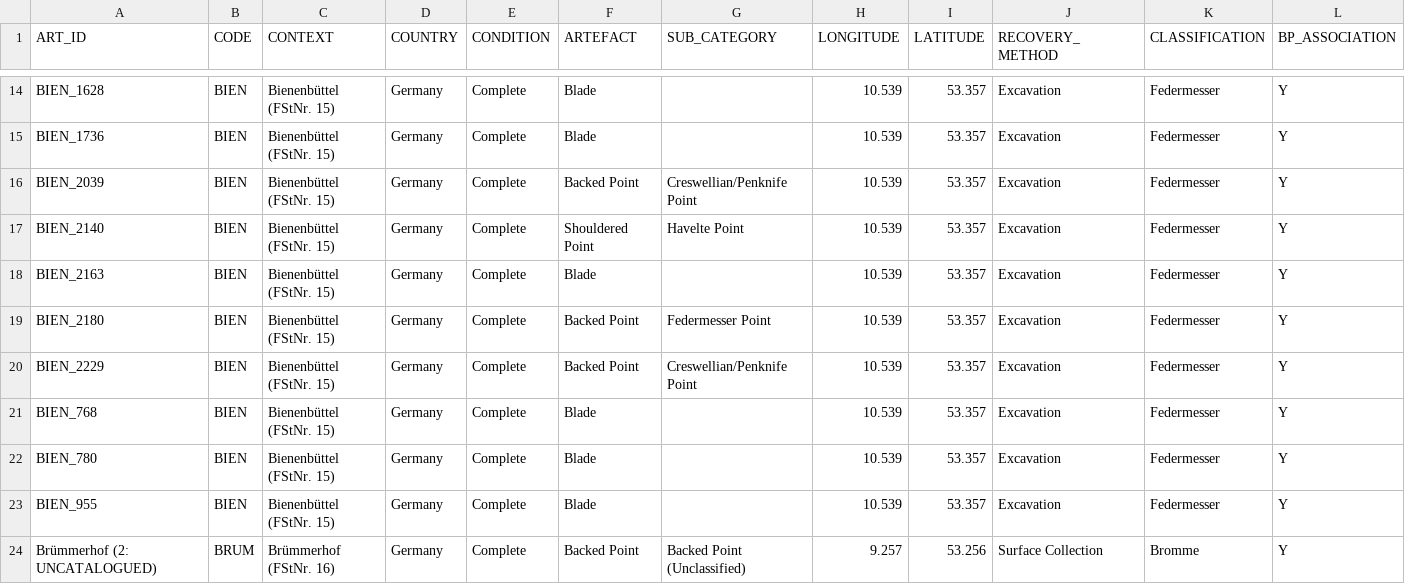
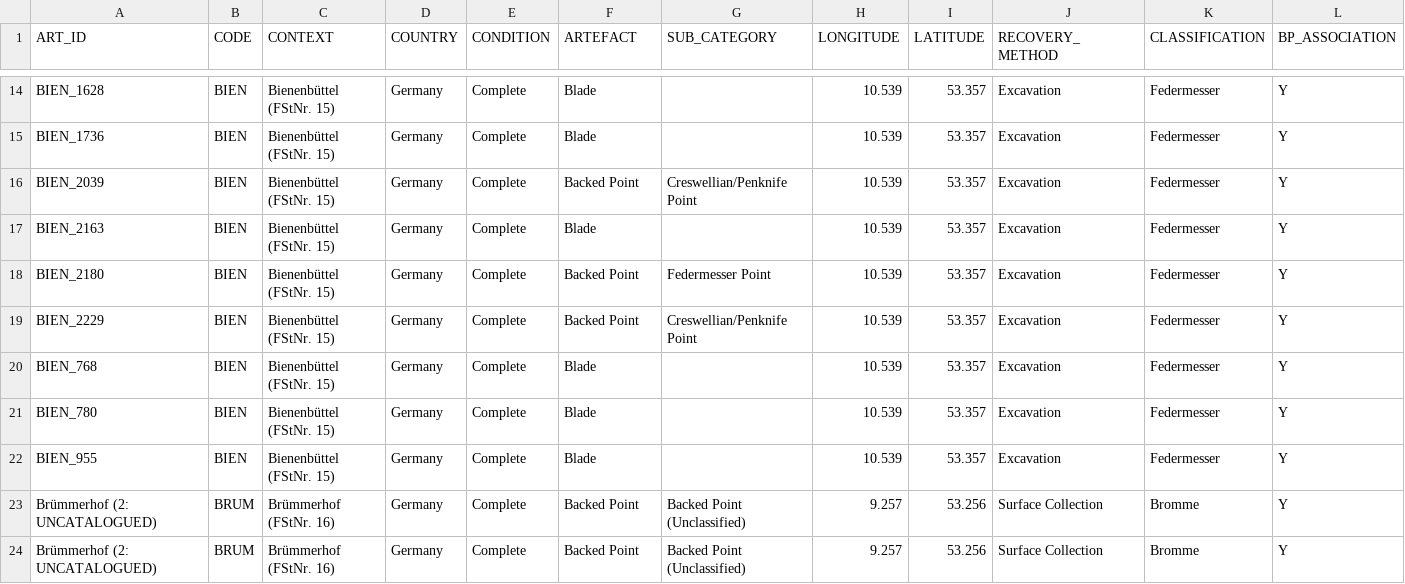
Before and after one commit to felixriede/-tech-data, a CSV file: Hoggard_and_Riede_2020.csv, drawn as a sheet; only a part is shown, gaps mark what is left out; the shorter side is filled out with more unchanged rows; rows hold the shown columns only; the diff names each change by its address in the sheet, - before the commit and + after, or states it on an @@ line.

Commit message:
Update Hoggard_and_Riede_2020.csv

```diff
--- a/Hoggard_and_Riede_2020.csv
+++ b/Hoggard_and_Riede_2020.csv
-row 17: BIEN_2140 | BIEN | Bienenbüttel (FStNr. 15) | Germany | Complete | Shouldered Point | Havelte Point | 10.539 | 53.357 | Excavation | Federmesser | Y
```
